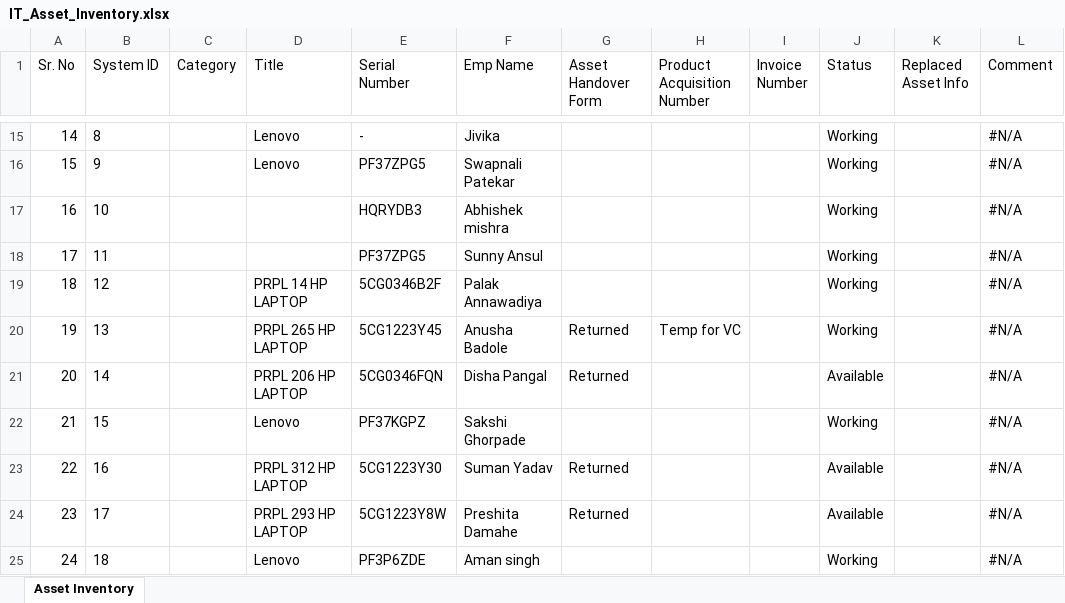
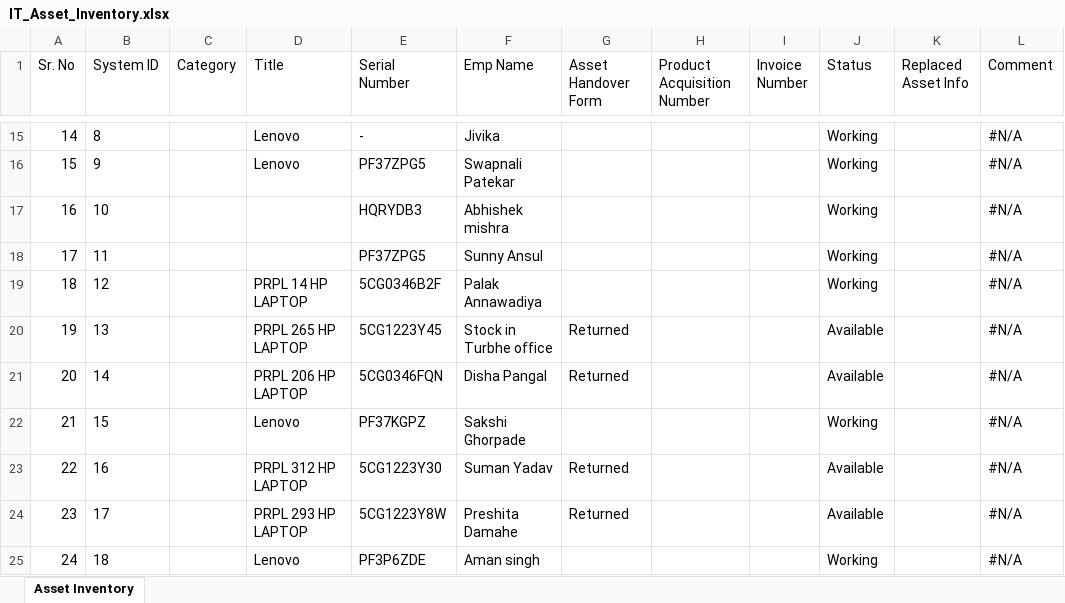
Before and after one commit to actpistol/propiactivate, an Excel workbook: IT_Asset_Inventory.xlsx, sheet Asset Inventory, drawn as a sheet; only a part is shown, gaps mark what is left out; values as stored, in another font and other column widths than the file's, no borders; the diff names each change by its address in the sheet, - before the commit and + after, or states it on an @@ line.

Commit message:
Auto-update IT_Asset_Inventory.xlsx via Web App

```diff
--- a/IT_Asset_Inventory.xlsx (sheet Asset Inventory)
+++ b/IT_Asset_Inventory.xlsx (sheet Asset Inventory)
-F20 (Emp Name): Anusha Badole
+F20 (Emp Name): Stock in Turbhe office
-H20 (Product Acquisition Number): Temp for VC
+H20 (Product Acquisition Number): (empty)
-J20 (Status): Working
+J20 (Status): Available
```
